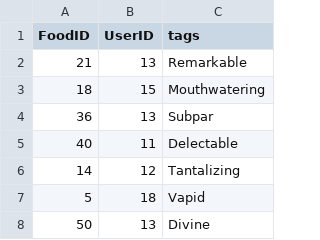
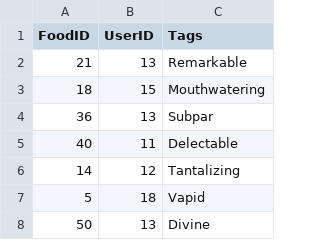
Before and after one commit to deepanshsingh8/FIRE---ORS-P-1-, a CSV file: ORS Data/Food_tags.csv, drawn as a sheet; only a part is shown.

```diff
--- a/ORS Data/Food_tags.csv
+++ b/ORS Data/Food_tags.csv
@@ -1,2 +1,2 @@
-FoodID,UserID,tags
+FoodID,UserID,Tags
 21,13,Remarkable
```
Also changed, not shown: ORS Data/Food_Rating.csv, 3 other files.
